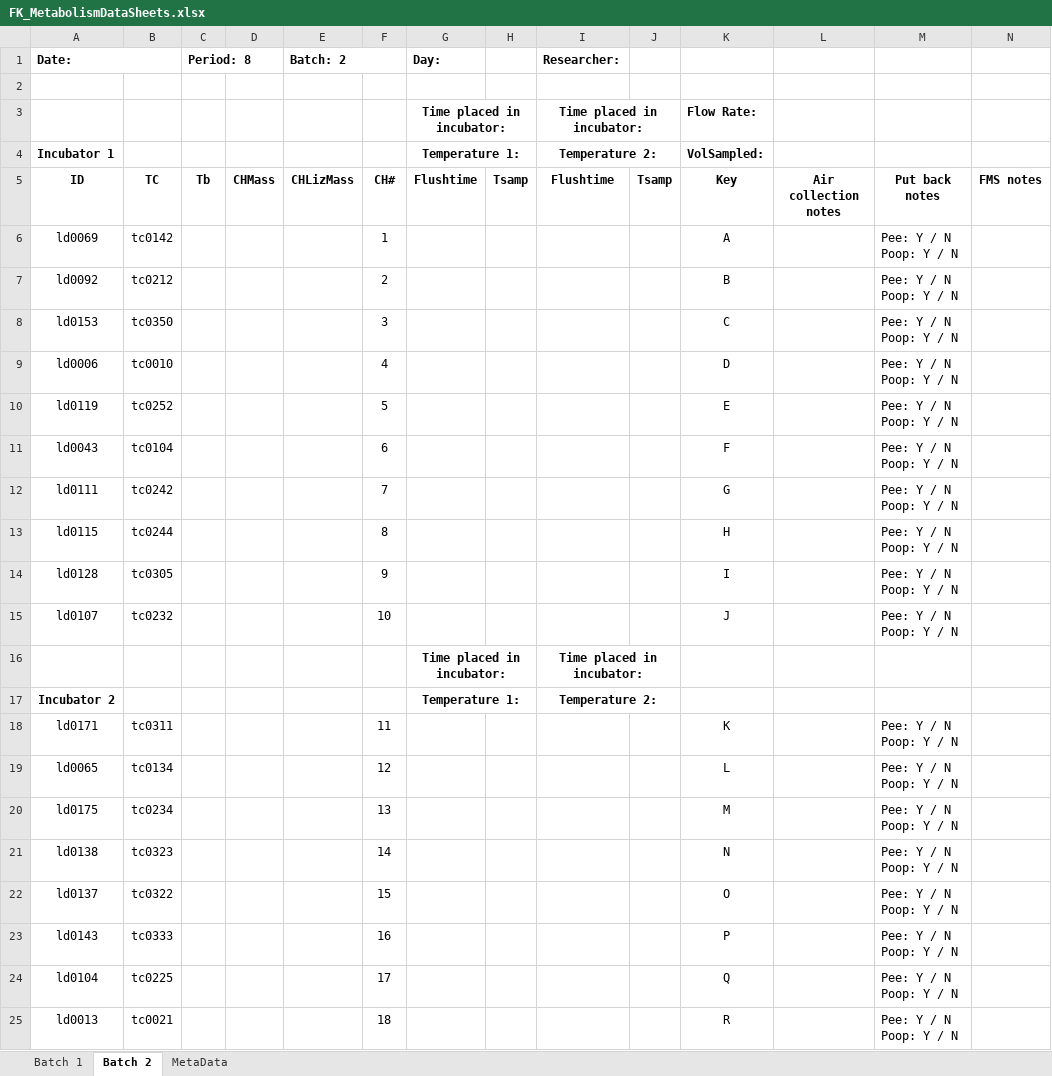
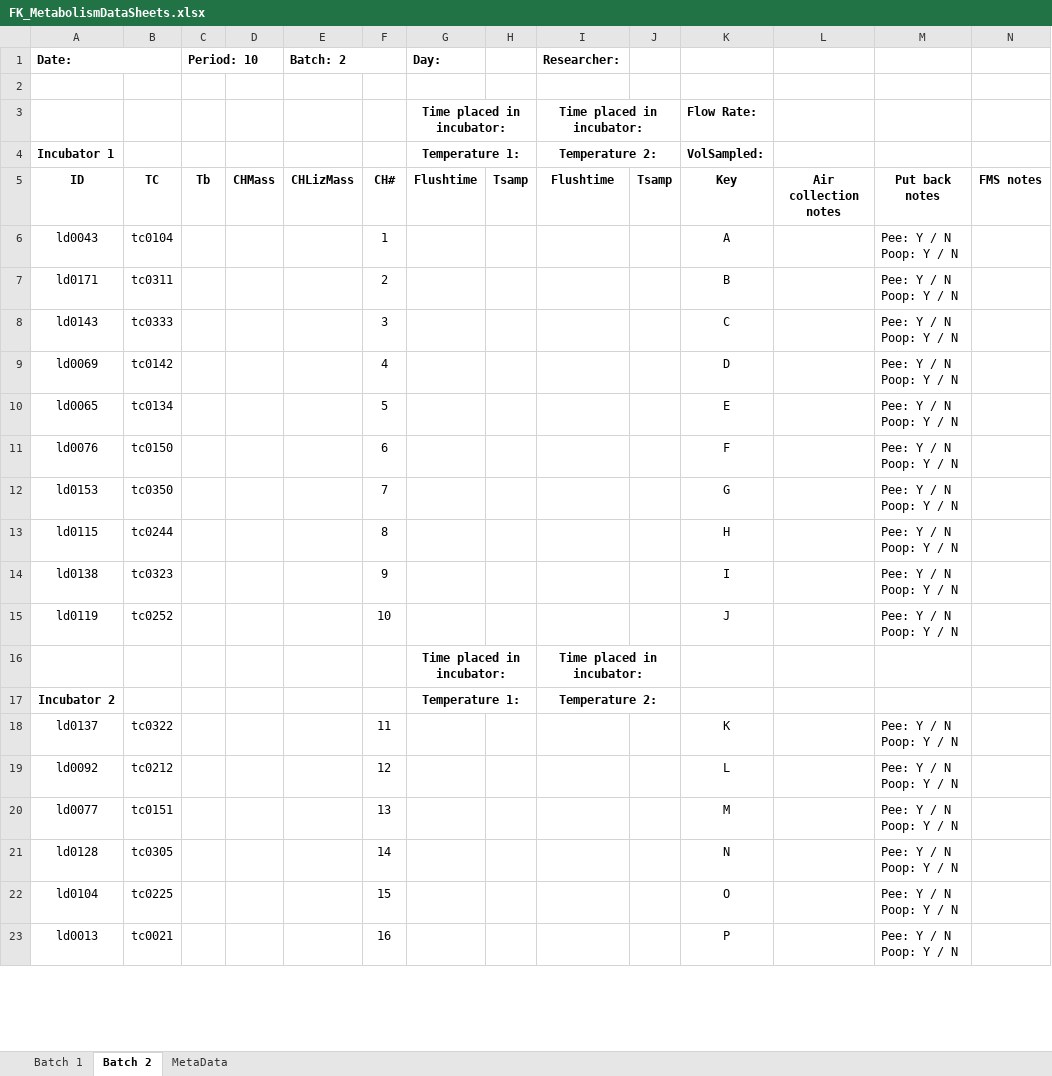
Before and after one commit to daniel1noble/smrrxn, an Excel workbook: data/FK_MetabolismDataSheets.xlsx, sheet Batch 2, drawn as a sheet; only a part is shown; values as stored, in another font and other column widths than the file's, no borders; removed rows and columns are numbered as before the commit, all else as after; ↵ is a line break in a cell; the diff covers the shown part only; the diff names each change by its address in the sheet, - before the commit and + after, or states it on an @@ line.

```diff
--- a/data/FK_MetabolismDataSheets.xlsx (sheet Batch 2)
+++ b/data/FK_MetabolismDataSheets.xlsx (sheet Batch 2)
-C1: Period: 8
+C1: Period: 10
-A6 (Date:): ld0069
+A6 (Date:): ld0043
-B6: tc0142
+B6: tc0104
-A7 (Date:): ld0092
+A7 (Date:): ld0171
-B7: tc0212
+B7: tc0311
-A8 (Date:): ld0153
+A8 (Date:): ld0143
-B8: tc0350
+B8: tc0333
-A9 (Date:): ld0006
+A9 (Date:): ld0069
-B9: tc0010
+B9: tc0142
-A10 (Date:): ld0119
+A10 (Date:): ld0065
-B10: tc0252
+B10: tc0134
-A11 (Date:): ld0043
+A11 (Date:): ld0076
-B11: tc0104
+B11: tc0150
-A12 (Date:): ld0111
+A12 (Date:): ld0153
-B12: tc0242
+B12: tc0350
-A14 (Date:): ld0128
+A14 (Date:): ld0138
-B14: tc0305
+B14: tc0323
-A15 (Date:): ld0107
+A15 (Date:): ld0119
-B15: tc0232
+B15: tc0252
-A18 (Date:): ld0171
+A18 (Date:): ld0137
-B18: tc0311
+B18: tc0322
-A19 (Date:): ld0065
+A19 (Date:): ld0092
-B19: tc0134
+B19: tc0212
-A20 (Date:): ld0175
+A20 (Date:): ld0077
-B20: tc0234
+B20: tc0151
-A21 (Date:): ld0138
+A21 (Date:): ld0128
-B21: tc0323
+B21: tc0305
-row 22: ld0137 | tc0322 |  |  |  | 15 |  |  |  |  | O |  | Pee: Y / N ↵ Poop: Y / N
-row 23: ld0143 | tc0333 |  |  |  | 16 |  |  |  |  | P |  | Pee: Y / N ↵ Poop: Y / N
-F22: 17
+F22: 15
-K22: Q
+K22: O
-F23: 18
+F23: 16
-K23: R
+K23: P
```
Also changed, not shown: 2 added rows and 6 edited cells elsewhere in this sheet, sheet Batch 1, data/ldeli_integrate.xlsx.
